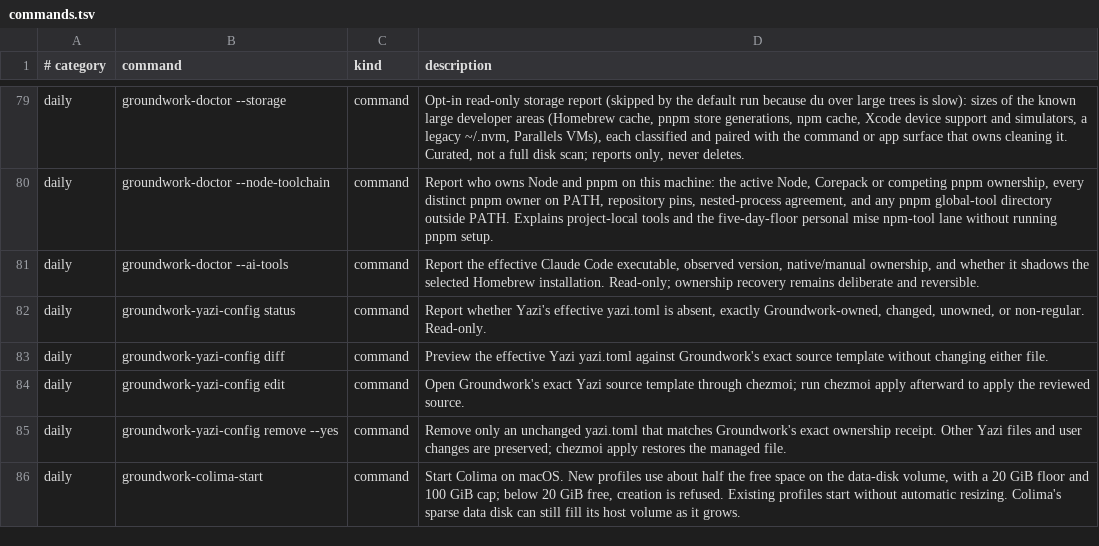
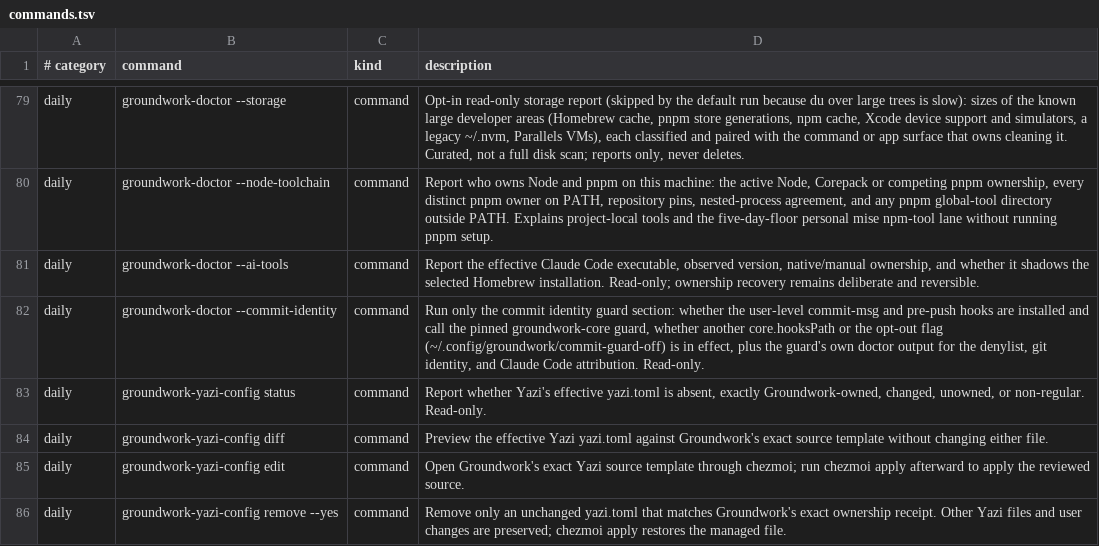
Before and after one commit to jasondockery/groundwork-mac, a TSV file: home/dot_local/share/groundwork/commands.tsv, drawn as a sheet; only a part is shown, gaps mark what is left out; the shorter side is filled out with more unchanged rows.

Commit message:
feat: install the commit identity guard from groundwork-core v0.9.0
Pin core to v0.9.0 and wire its commit-msg and pre-push guard in at user
level. Hooks live in ~/.config/groundwork/git-hooks, call the pinned guard
through a symlink, and forward every client hook to the repository's own
hook. core.hooksPath goes in the XDG git config and only when no hooksPath
is set anywhere. Claude Code attribution.commit and attribution.pr are set
empty only when unset, with a numbered backup. An empty denylist is created
if missing. groundwork-doctor --commit-identity reports the guard's doctor.
Opt out with ~/.config/groundwork/commit-guard-off.

Closes #91

```diff
--- a/home/dot_local/share/groundwork/commands.tsv
+++ b/home/dot_local/share/groundwork/commands.tsv
@@ -81,2 +81,3 @@ daily	groundwork-doctor --node-toolchain	command	Report who owns Node and pnpm o
 daily	groundwork-doctor --ai-tools	command	Report the effective Claude Code executable, observed version, native/manual ownership, and whether it shadows the selected Homebrew installation. Read-only; ownership recovery remains deliberate and reversible.
+daily	groundwork-doctor --commit-identity	command	Run only the commit identity guard section: whether the user-level commit-msg and pre-push hooks are installed and call the pinned groundwork-core guard, whether another core.hooksPath or the opt-out flag (~/.config/groundwork/commit-guard-off) is in effect, plus the guard's own doctor output for the denylist, git identity, and Claude Code attribution. Read-only.
 daily	groundwork-yazi-config status	command	Report whether Yazi's effective yazi.toml is absent, exactly Groundwork-owned, changed, unowned, or non-regular. Read-only.
```
Also changed, not shown: 11 other files.
